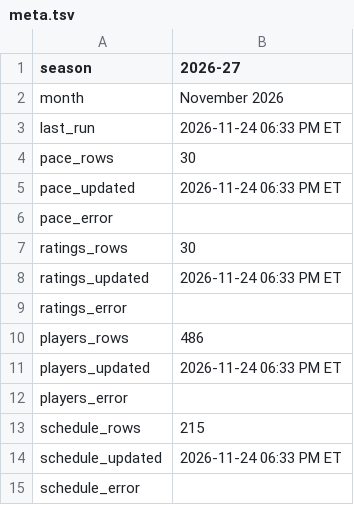
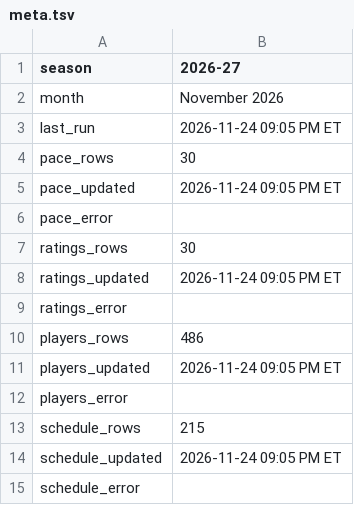
Before and after one commit to michaelatherton1/nba-board, a TSV file: site/wb/meta.tsv, drawn as a sheet.

```diff
--- a/site/wb/meta.tsv
+++ b/site/wb/meta.tsv
@@ -2,14 +2,14 @@ season	2026-27
 month	November 2026
-last_run	2026-11-24 06:33 PM ET
+last_run	2026-11-24 09:05 PM ET
 pace_rows	30
-pace_updated	2026-11-24 06:33 PM ET
+pace_updated	2026-11-24 09:05 PM ET
 pace_error	
 ratings_rows	30
-ratings_updated	2026-11-24 06:33 PM ET
+ratings_updated	2026-11-24 09:05 PM ET
 ratings_error	
 players_rows	486
-players_updated	2026-11-24 06:33 PM ET
+players_updated	2026-11-24 09:05 PM ET
 players_error	
 schedule_rows	215
-schedule_updated	2026-11-24 06:33 PM ET
+schedule_updated	2026-11-24 09:05 PM ET
 schedule_error	
```
Also changed, not shown: 1 other file.
